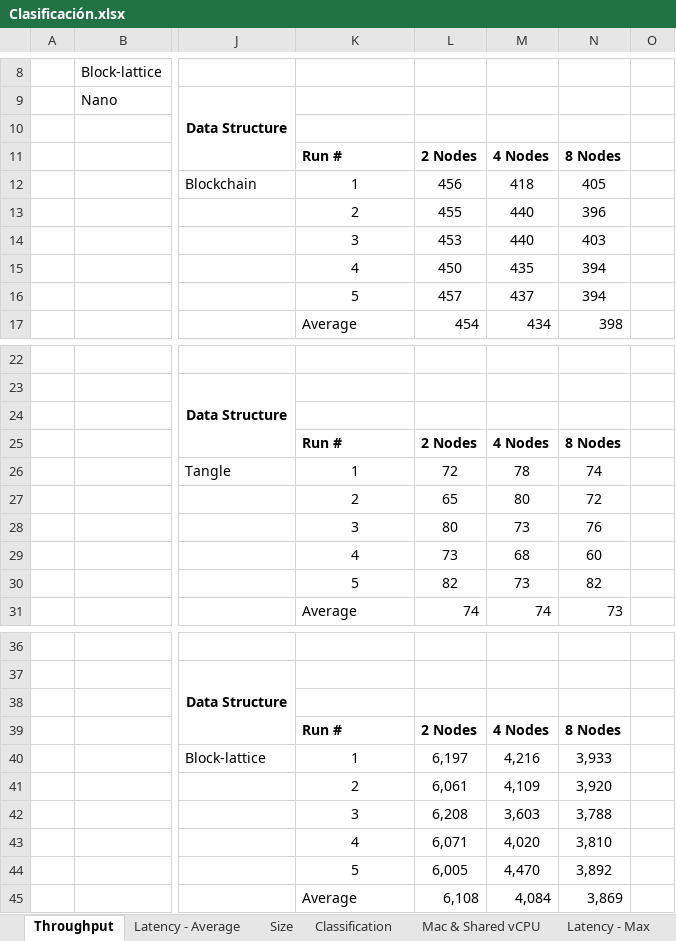
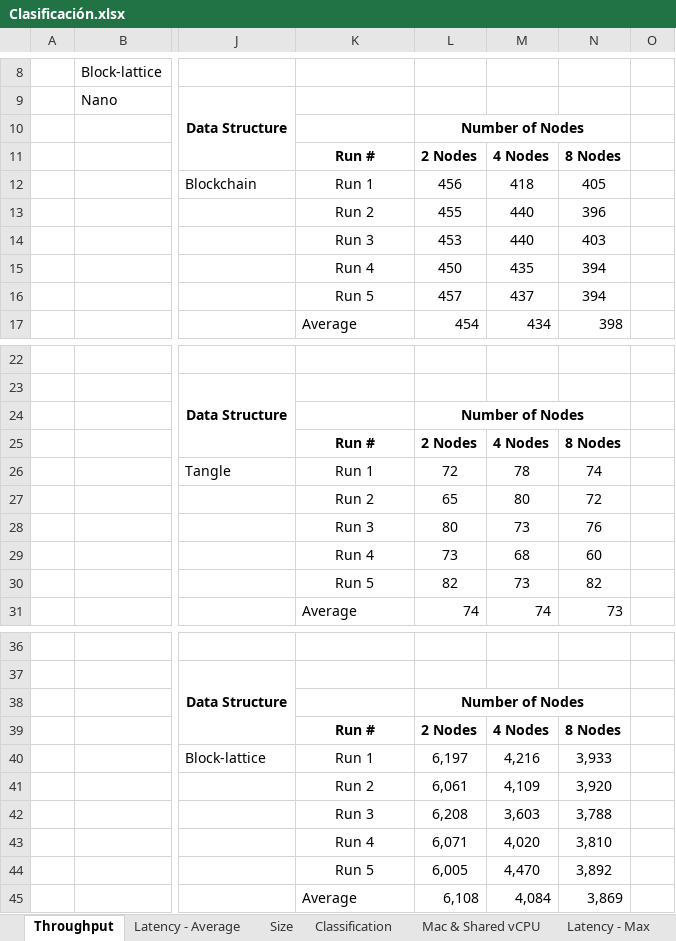
Before and after one commit to gcubillos/isis-3007-distributed-ledger, an Excel workbook: Docs/Clasificación.xlsx, sheet Throughput, drawn as a sheet; only a part is shown, gaps mark what is left out; values as stored, in another font and other column widths than the file's, no borders; charts and pictures not drawn; the diff names each change by its address in the sheet, - before the commit and + after, or states it on an @@ line.

```diff
--- a/Docs/Clasificación.xlsx (sheet Throughput)
+++ b/Docs/Clasificación.xlsx (sheet Throughput)
-L10: (empty)
+L10: Number of Nodes
+L10:N10 merged
-K11 alignment: left
+K11 alignment: center
-K12: 1
+K12: Run 1
-K13: 2
+K13: Run 2
-K14: 3
+K14: Run 3
-K15: 4
+K15: Run 4
-K16: 5
+K16: Run 5
-L24: (empty)
+L24: Number of Nodes
+L24:N24 merged
-K25 alignment: left
+K25 alignment: center
-K26: 1
+K26: Run 1
-K27: 2
+K27: Run 2
-K28: 3
+K28: Run 3
-K29: 4
+K29: Run 4
-K30: 5
+K30: Run 5
-L38: (empty)
+L38: Number of Nodes
+L38:N38 merged
-K39 alignment: left
+K39 alignment: center
-K40: 1
+K40: Run 1
-K41: 2
+K41: Run 2
-K42: 3
+K42: Run 3
-K43: 4
+K43: Run 4
-K44: 5
+K44: Run 5
```
Also changed, not shown: sheet Latency - Average, 1 other file.
